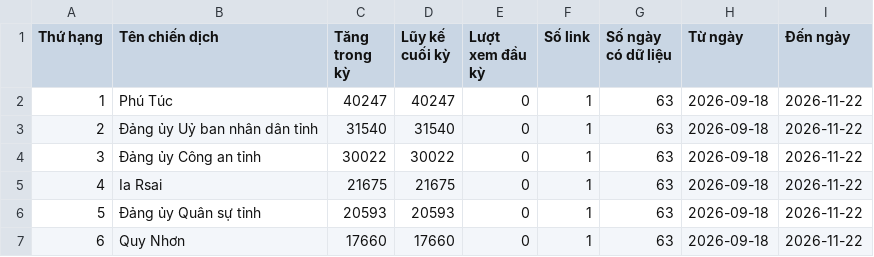
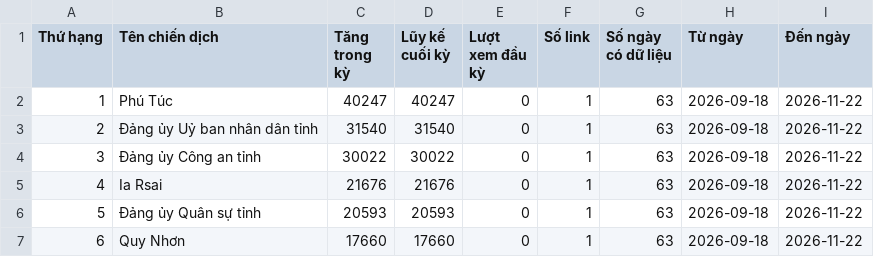
Before and after one commit to phuonglinh-ai/truyenthonggialai, a CSV file: data.csv, drawn as a sheet; only a part is shown.

Commit message:
Update data 2026-11-22 03:15

```diff
--- a/data.csv
+++ b/data.csv
@@ -4,3 +4,3 @@
 3,Đảng ủy Công an tỉnh,30022,30022,0,1,63,2026-09-18,2026-11-22
-4,Ia Rsai,21675,21675,0,1,63,2026-09-18,2026-11-22
+4,Ia Rsai,21676,21676,0,1,63,2026-09-18,2026-11-22
 5,Đảng ủy Quân sự tỉnh,20593,20593,0,1,63,2026-09-18,2026-11-22
```
